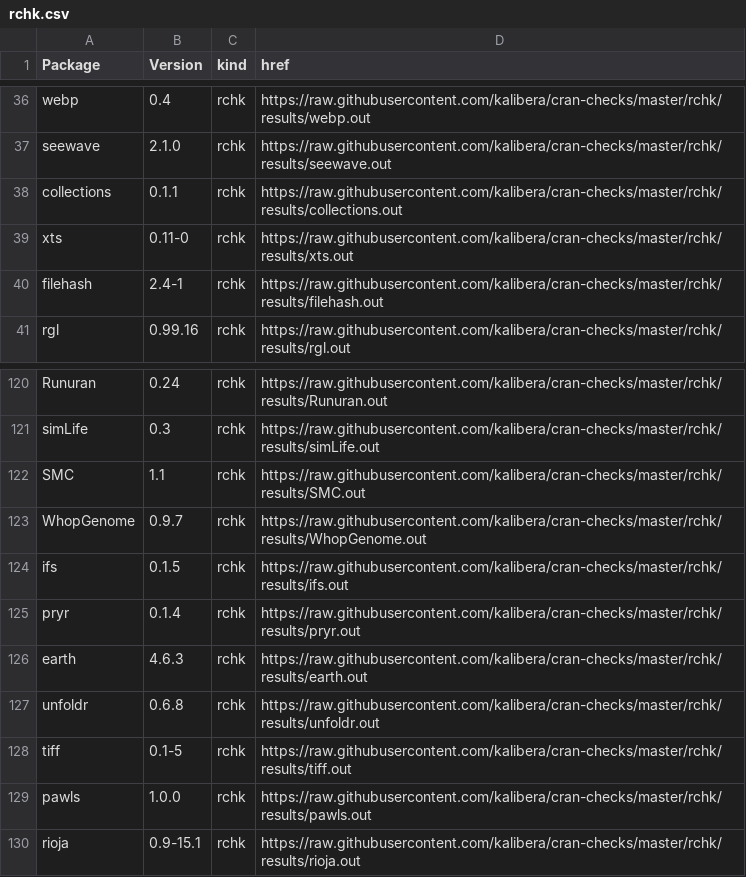
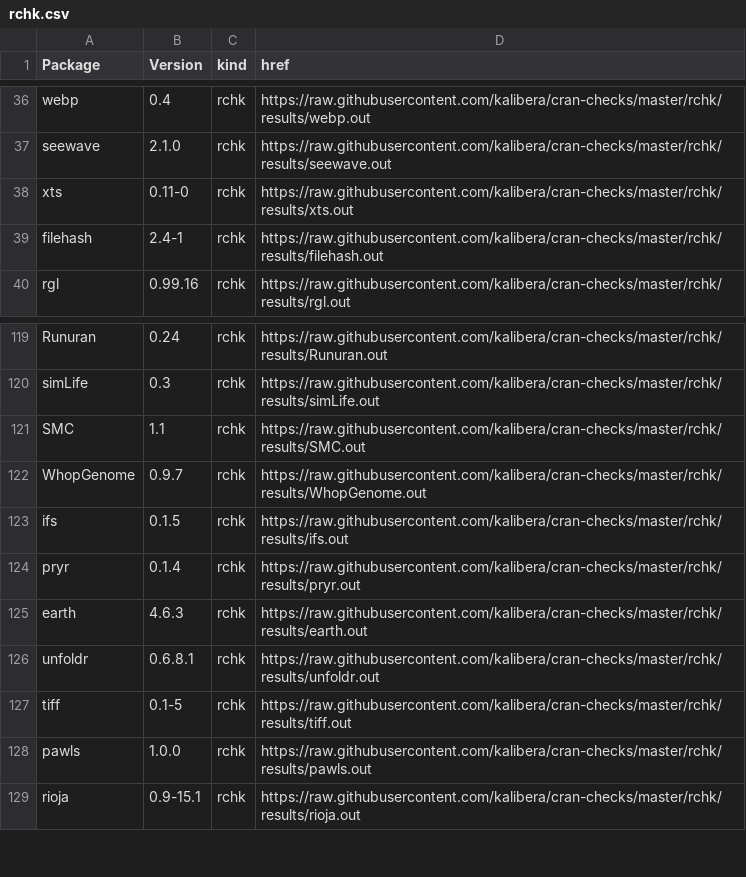
Before and after one commit to kalibera/cran-checks, a CSV file: rchk/rchk.csv, drawn as a sheet; only a part is shown, gaps mark what is left out.

Commit message:
Updated results.

```diff
--- a/rchk/rchk.csv
+++ b/rchk/rchk.csv
@@ -37,3 +37,2 @@ webp,0.4,rchk,https://raw.githubusercontent.com/kalibera/cran-checks/master/rchk
 seewave,2.1.0,rchk,https://raw.githubusercontent.com/kalibera/cran-checks/master/rchk/results/seewave.out
-collections,0.1.1,rchk,https://raw.githubusercontent.com/kalibera/cran-checks/master/rchk/results/collections.out
 xts,0.11-0,rchk,https://raw.githubusercontent.com/kalibera/cran-checks/master/rchk/results/xts.out
@@ -126,3 +125,3 @@ pryr,0.1.4,rchk,https://raw.githubusercontent.com/kalibera/cran-checks/master/rc
 earth,4.6.3,rchk,https://raw.githubusercontent.com/kalibera/cran-checks/master/rchk/results/earth.out
-unfoldr,0.6.8,rchk,https://raw.githubusercontent.com/kalibera/cran-checks/master/rchk/results/unfoldr.out
+unfoldr,0.6.8.1,rchk,https://raw.githubusercontent.com/kalibera/cran-checks/master/rchk/results/unfoldr.out
 tiff,0.1-5,rchk,https://raw.githubusercontent.com/kalibera/cran-checks/master/rchk/results/tiff.out
```
Also changed, not shown: 2 other files.
